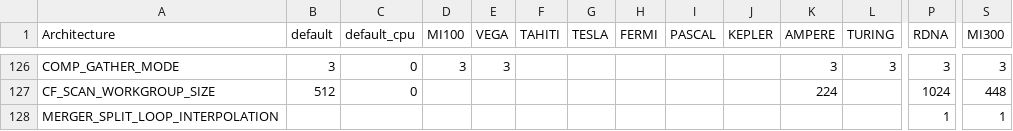
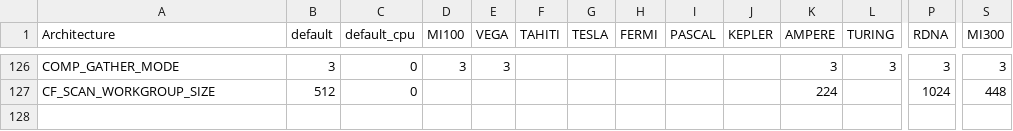
Before and after one commit to AliceO2Group/AliceO2, a CSV file: GPU/GPUTracking/Definitions/Parameters/GPUParameters.csv, drawn as a sheet; only a part is shown, gaps mark what is left out; rows hold the shown columns only; the diff names each change by its address in the sheet, - before the commit and + after, or states it on an @@ line.

Commit message:
GPU CMake: Add some correctness checks for GPUParameters.csv

```diff
--- a/GPU/GPUTracking/Definitions/Parameters/GPUParameters.csv
+++ b/GPU/GPUTracking/Definitions/Parameters/GPUParameters.csv
-row 128: MERGER_SPLIT_LOOP_INTERPOLATION |  |  |  |  |  |  |  |  |  |  |  | 1 | 1
```
Also changed, not shown: 3 other files.
